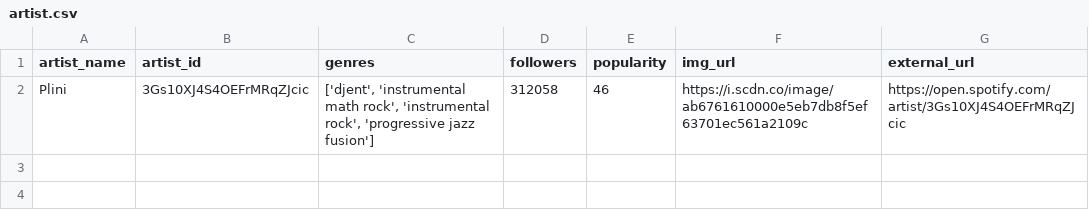
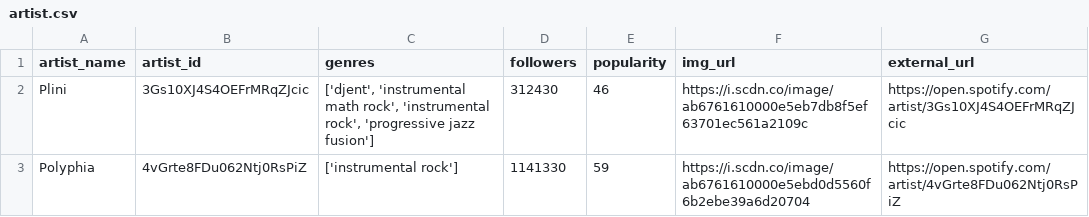
Before and after one commit to opxz7148/More-like-this, a CSV file: csv/artist.csv, drawn as a sheet.

Commit message:
Show artist discography

```diff
--- a/csv/artist.csv
+++ b/csv/artist.csv
@@ -1,2 +1,3 @@
 artist_name,artist_id,genres,followers,popularity,img_url,external_url
-Plini,3Gs10XJ4S4OEFrMRqZJcic,"['djent', 'instrumental math rock', 'instrumental rock', 'progressive jazz fusion']",312058,46,https://i.scdn.co/image/ab6761610000e5eb7db8f5ef63701ec561a2109c,https://open.spotify.com/artist/3Gs10XJ4S4OEFrMRqZJcic
+Plini,3Gs10XJ4S4OEFrMRqZJcic,"['djent', 'instrumental math rock', 'instrumental rock', 'progressive jazz fusion']",312430,46,https://i.scdn.co/image/ab6761610000e5eb7db8f5ef63701ec561a2109c,https://open.spotify.com/artist/3Gs10XJ4S4OEFrMRqZJcic
+Polyphia,4vGrte8FDu062Ntj0RsPiZ,['instrumental rock'],1141330,59,https://i.scdn.co/image/ab6761610000e5ebd0d5560f6b2ebe39a6d20704,https://open.spotify.com/artist/4vGrte8FDu062Ntj0RsPiZ
```
Also changed, not shown: csv/album.csv, 5 other files.
